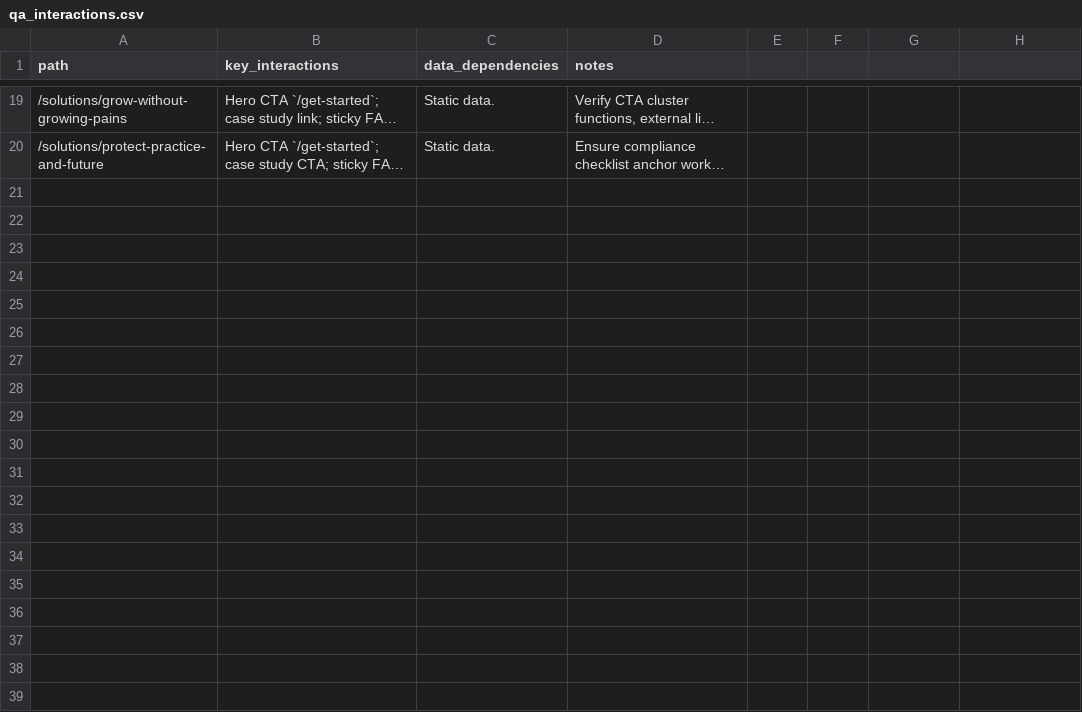
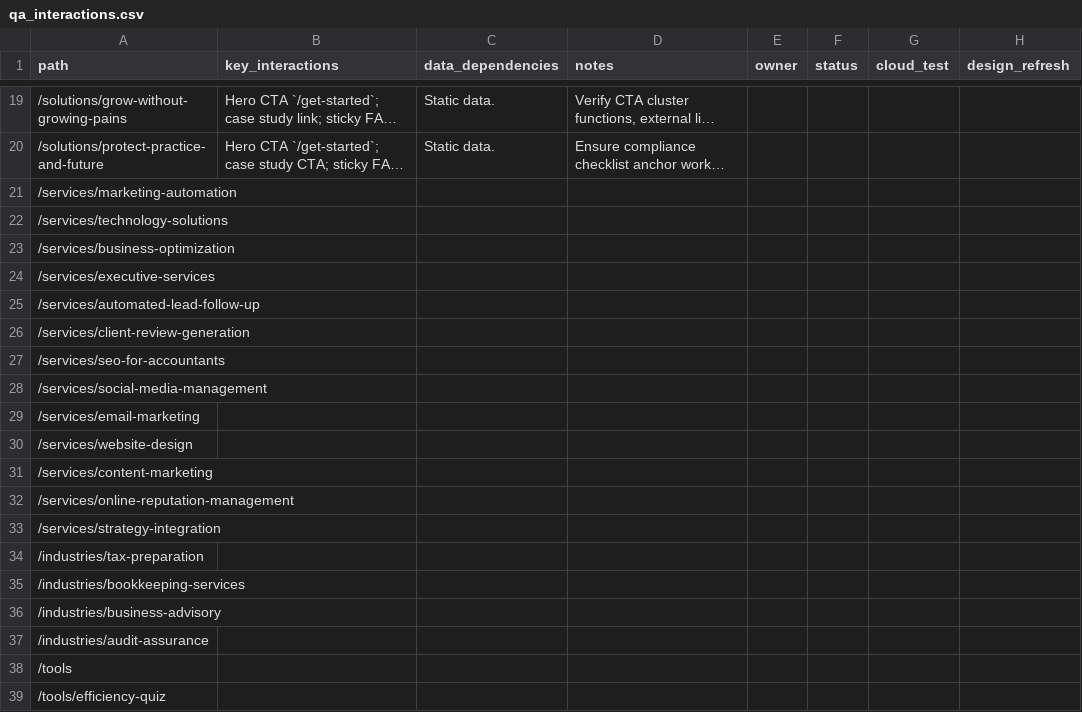
Before and after one commit to ksteele1234/smartfirm-grow-kit-22598, a CSV file: tmp/qa_interactions.csv, drawn as a sheet; only a part is shown, gaps mark what is left out; long unchanged cells end in …; the diff covers the shown part only; the diff names each change by its address in the sheet, - before the commit and + after, or states it on an @@ line.

Commit message:
Add link checker config and automated accessibility/forms tests

```diff
--- a/tmp/qa_interactions.csv
+++ b/tmp/qa_interactions.csv
-E1: (empty)
+E1: owner
-F1: (empty)
+F1: status
-G1: (empty)
+G1: cloud_test
-H1: (empty)
+H1: design_refresh
+row 21: /services/marketing-automation
+row 22: /services/technology-solutions
+row 23: /services/business-optimization
+row 24: /services/executive-services
+row 25: /services/automated-lead-follow-up
+row 26: /services/client-review-generation
+row 27: /services/seo-for-accountants
+row 28: /services/social-media-management
+row 29: /services/email-marketing
+row 30: /services/website-design
+row 31: /services/content-marketing
+row 32: /services/online-reputation-management
+row 33: /services/strategy-integration
+row 34: /industries/tax-preparation
+row 35: /industries/bookkeeping-services
+row 36: /industries/business-advisory
+row 37: /industries/audit-assurance
+row 38: /tools
+row 39: /tools/efficiency-quiz
```
Also changed, not shown: 13 added rows elsewhere in this file, 5 other files.
